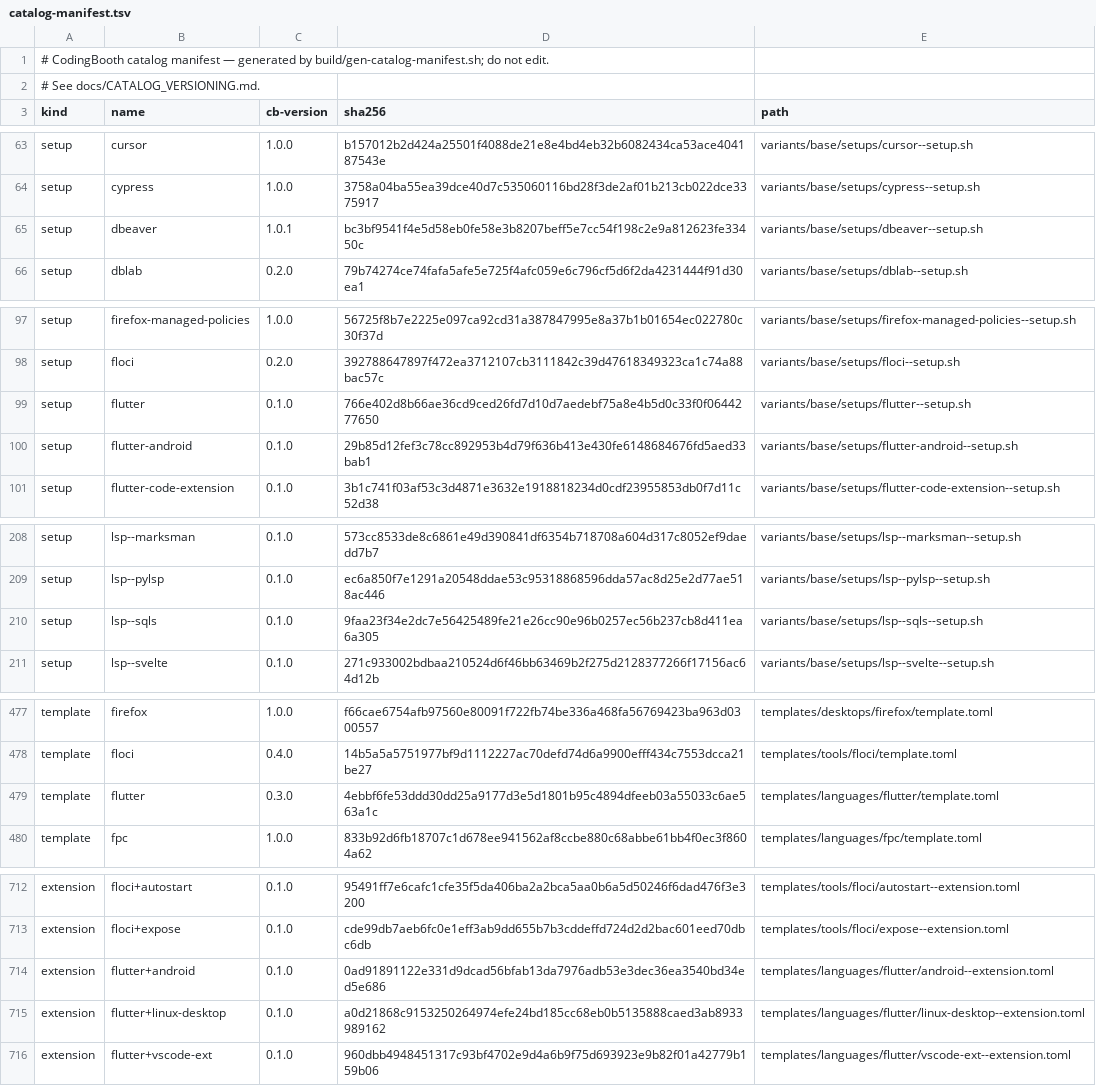
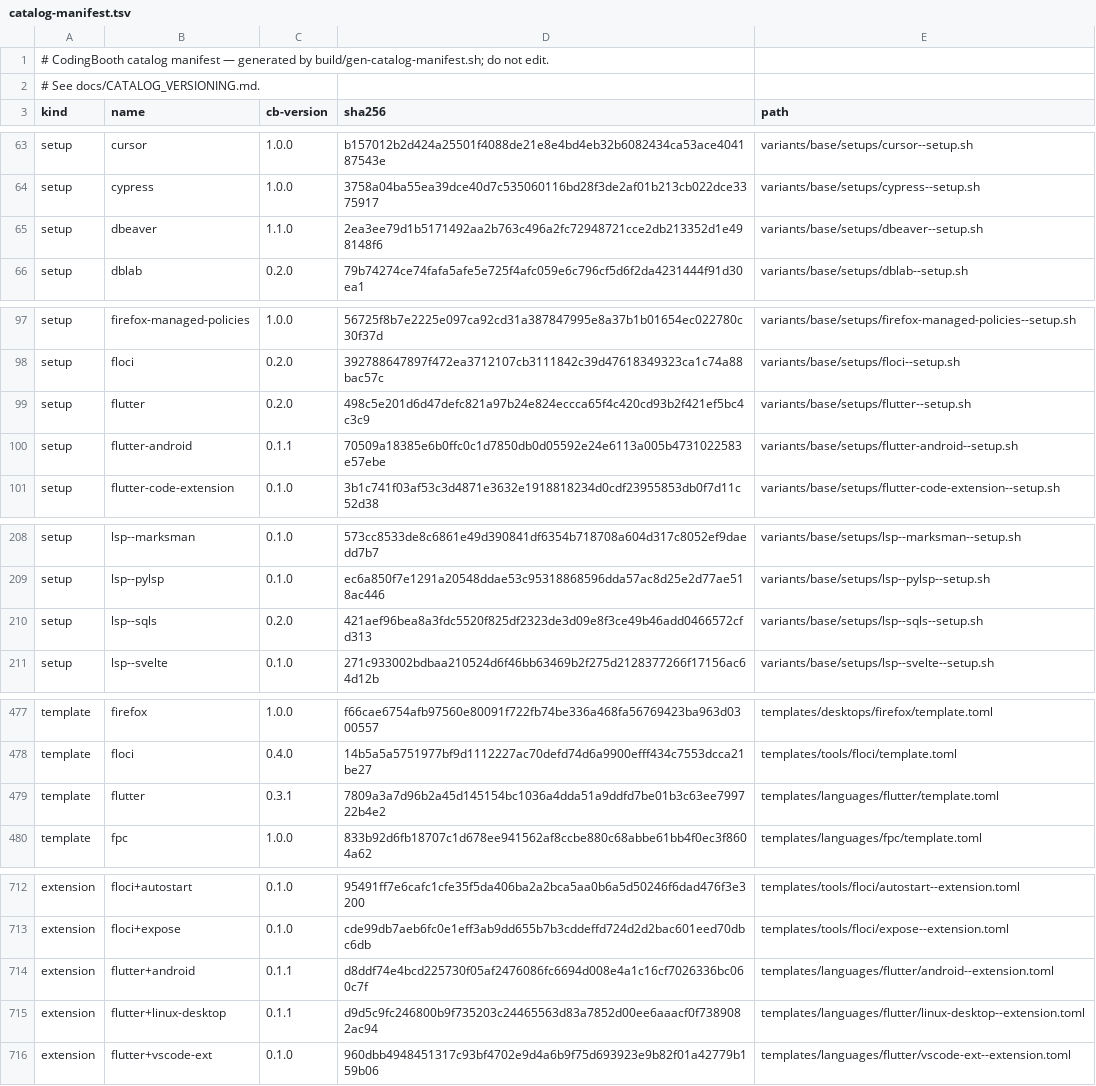
Before and after one commit to NawaMan/CodingBooth, a TSV file: build/catalog-manifest.tsv, drawn as a sheet; only a part is shown, gaps mark what is left out; the diff covers the shown part only.

Commit message:
flutter, sqls, older dbeaver: install on arm64
Flutter checks the release out from its tag on arm64, where Google publishes
the Dart SDK and engine artifacts but no SDK archive. sqls comes from
CodingBoothPrebuilt on both CPUs, else builds from its tag. DBeaver before
25.3.1 falls back to upstream's aarch64 tarball with OpenJDK 21.

```diff
--- a/build/catalog-manifest.tsv
+++ b/build/catalog-manifest.tsv
@@ -64,3 +64,3 @@ setup	cursor	1.0.0	b157012b2d424a25501f4088de21e8e4bd4eb32b6082434ca53ace4041875
 setup	cypress	1.0.0	3758a04ba55ea39dce40d7c535060116bd28f3de2af01b213cb022dce3375917	variants/base/setups/cypress--setup.sh
-setup	dbeaver	1.0.1	bc3bf9541f4e5d58eb0fe58e3b8207beff5e7cc54f198c2e9a812623fe33450c	variants/base/setups/dbeaver--setup.sh
+setup	dbeaver	1.1.0	2ea3ee79d1b5171492aa2b763c496a2fc72948721cce2db213352d1e498148f6	variants/base/setups/dbeaver--setup.sh
 setup	dblab	0.2.0	79b74274ce74fafa5afe5e725f4afc059e6c796cf5d6f2da4231444f91d30ea1	variants/base/setups/dblab--setup.sh
@@ -98,4 +98,4 @@ setup	firefox-managed-policies	1.0.0	56725f8b7e2225e097ca92cd31a387847995e8a37b1
 setup	floci	0.2.0	392788647897f472ea3712107cb3111842c39d47618349323ca1c74a88bac57c	variants/base/setups/floci--setup.sh
-setup	flutter	0.1.0	766e402d8b66ae36cd9ced26fd7d10d7aedebf75a8e4b5d0c33f0f0644277650	variants/base/setups/flutter--setup.sh
-setup	flutter-android	0.1.0	29b85d12fef3c78cc892953b4d79f636b413e430fe6148684676fd5aed33bab1	variants/base/setups/flutter-android--setup.sh
+setup	flutter	0.2.0	498c5e201d6d47defc821a97b24e824eccca65f4c420cd93b2f421ef5bc4c3c9	variants/base/setups/flutter--setup.sh
+setup	flutter-android	0.1.1	70509a18385e6b0ffc0c1d7850db0d05592e24e6113a005b4731022583e57ebe	variants/base/setups/flutter-android--setup.sh
 setup	flutter-code-extension	0.1.0	3b1c741f03af53c3d4871e3632e1918818234d0cdf23955853db0f7d11c52d38	variants/base/setups/flutter-code-extension--setup.sh
@@ -209,3 +209,3 @@ setup	lsp--marksman	0.1.0	573cc8533de8c6861e49d390841df6354b718708a604d317c8052e
 setup	lsp--pylsp	0.1.0	ec6a850f7e1291a20548ddae53c95318868596dda57ac8d25e2d77ae518ac446	variants/base/setups/lsp--pylsp--setup.sh
-setup	lsp--sqls	0.1.0	9faa23f34e2dc7e56425489fe21e26cc90e96b0257ec56b237cb8d411ea6a305	variants/base/setups/lsp--sqls--setup.sh
+setup	lsp--sqls	0.2.0	421aef96bea8a3fdc5520f825df2323de3d09e8f3ce49b46add0466572cfd313	variants/base/setups/lsp--sqls--setup.sh
 setup	lsp--svelte	0.1.0	271c933002bdbaa210524d6f46bb63469b2f275d2128377266f17156ac64d12b	variants/base/setups/lsp--svelte--setup.sh
@@ -478,3 +478,3 @@ template	firefox	1.0.0	f66cae6754afb97560e80091f722fb74be336a468fa56769423ba963d
 template	floci	0.4.0	14b5a5a5751977bf9d1112227ac70defd74d6a9900efff434c7553dcca21be27	templates/tools/floci/template.toml
-template	flutter	0.3.0	4ebbf6fe53ddd30dd25a9177d3e5d1801b95c4894dfeeb03a55033c6ae563a1c	templates/languages/flutter/template.toml
+template	flutter	0.3.1	7809a3a7d96b2a45d145154bc1036a4dda51a9ddfd7be01b3c63ee799722b4e2	templates/languages/flutter/template.toml
 template	fpc	1.0.0	833b92d6fb18707c1d678ee941562af8ccbe880c68abbe61bb4f0ec3f8604a62	templates/languages/fpc/template.toml
@@ -713,4 +713,4 @@ extension	floci+autostart	0.1.0	95491ff7e6cafc1cfe35f5da406ba2a2bca5aa0b6a5d5024
 extension	floci+expose	0.1.0	cde99db7aeb6fc0e1eff3ab9dd655b7b3cddeffd724d2d2bac601eed70dbc6db	templates/tools/floci/expose--extension.toml
-extension	flutter+android	0.1.0	0ad91891122e331d9dcad56bfab13da7976adb53e3dec36ea3540bd34ed5e686	templates/languages/flutter/android--extension.toml
-extension	flutter+linux-desktop	0.1.0	a0d21868c9153250264974efe24bd185cc68eb0b5135888caed3ab8933989162	templates/languages/flutter/linux-desktop--extension.toml
+extension	flutter+android	0.1.1	d8ddf74e4bcd225730f05af2476086fc6694d008e4a1c16cf7026336bc060c7f	templates/languages/flutter/android--extension.toml
+extension	flutter+linux-desktop	0.1.1	d9d5c9fc246800b9f735203c24465563d83a7852d00ee6aaacf0f7389082ac94	templates/languages/flutter/linux-desktop--extension.toml
 extension	flutter+vscode-ext	0.1.0	960dbb4948451317c93bf4702e9d4a6b9f75d693923e9b82f01a42779b159b06	templates/languages/flutter/vscode-ext--extension.toml
```
Also changed, not shown: 2 edited cells elsewhere in this file, 13 other files.
